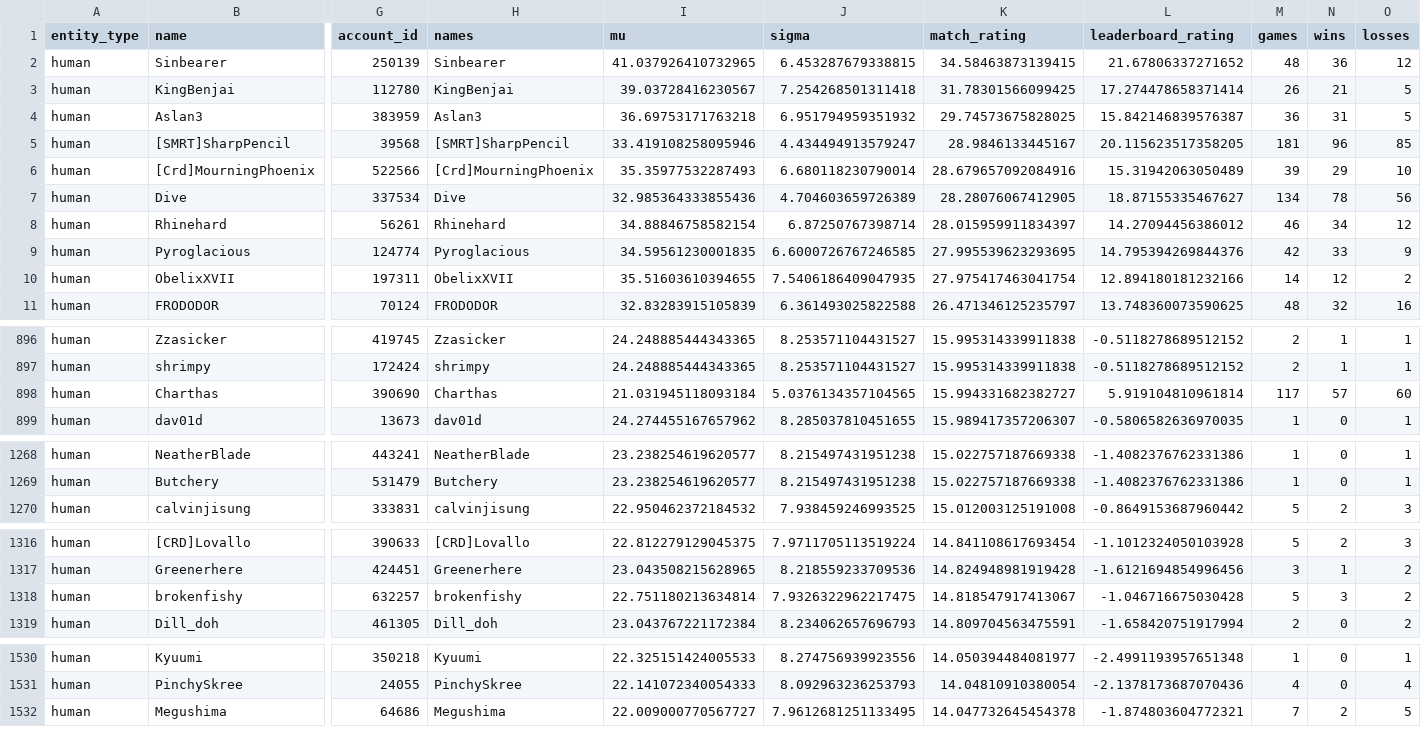
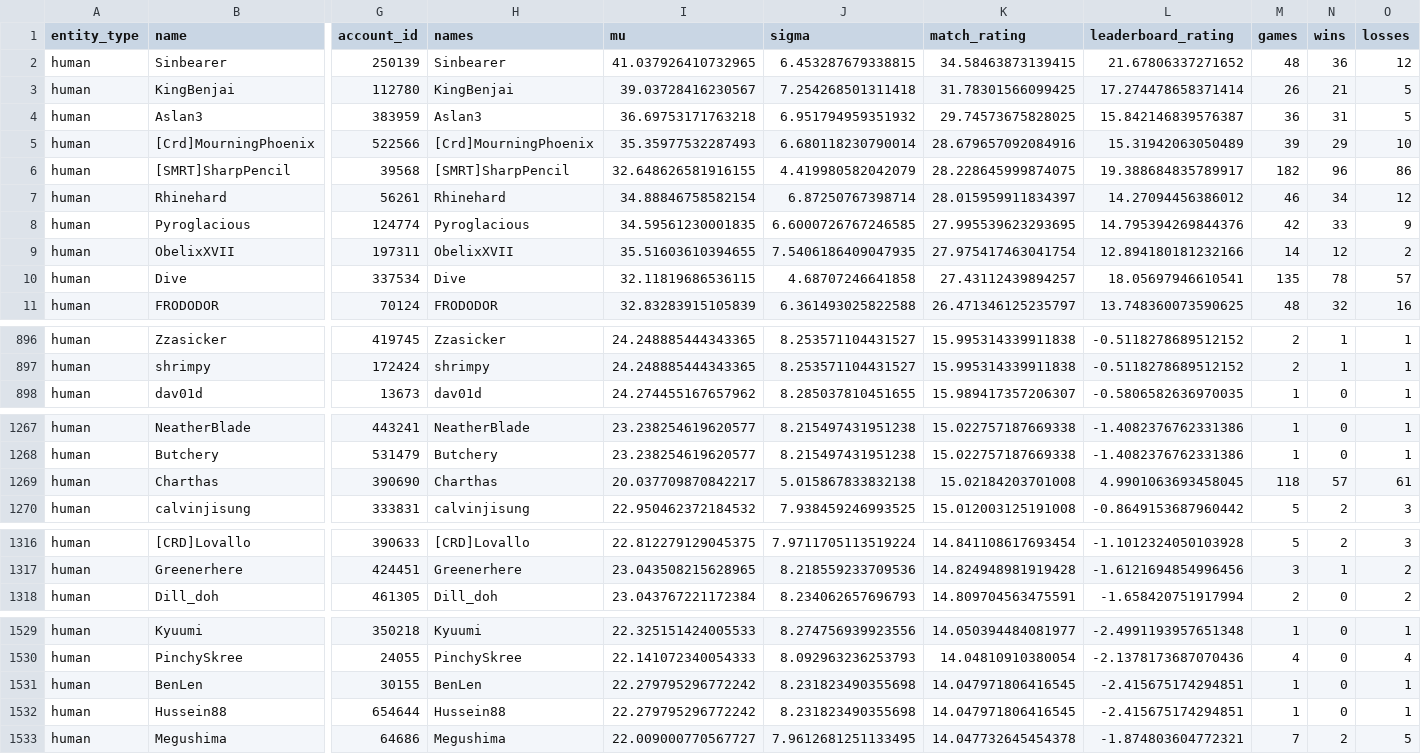
Before and after one commit to Barscrewl/BarbOS, a CSV file: public/ratings.csv, drawn as a sheet; only a part is shown, gaps mark what is left out; removed rows and columns are numbered as before the commit, all else as after; rows hold the shown columns only; the diff covers the shown part only; the diff names each change by its address in the sheet, - before the commit and + after, or states it on an @@ line.

```diff
--- a/public/ratings.csv
+++ b/public/ratings.csv
-row 5: human | [SMRT]SharpPencil | 39568 | [SMRT]SharpPencil | 33.419108258095946 | 4.434494913579247 | 28.9846133445167 | 20.115623517358205 | 181 | 96 | 85
-row 7: human | Dive | 337534 | Dive | 32.985364333855436 | 4.704603659726389 | 28.28076067412905 | 18.87155335467627 | 134 | 78 | 56
+row 6: human | [SMRT]SharpPencil | 39568 | [SMRT]SharpPencil | 32.648626581916155 | 4.419980582042079 | 28.228645999874075 | 19.388684835789917 | 182 | 96 | 86
+row 10: human | Dive | 337534 | Dive | 32.11819686536115 | 4.68707246641858 | 27.43112439894257 | 18.05697946610541 | 135 | 78 | 57
-row 898: human | Charthas | 390690 | Charthas | 21.031945118093184 | 5.0376134357104565 | 15.994331682382727 | 5.919104810961814 | 117 | 57 | 60
+row 1269: human | Charthas | 390690 | Charthas | 20.037709870842217 | 5.015867833832138 | 15.02184203701008 | 4.9901063693458045 | 118 | 57 | 61
-row 1318: human | brokenfishy | 632257 | brokenfishy | 22.751180213634814 | 7.9326322962217475 | 14.818547917413067 | -1.046716675030428 | 5 | 3 | 2
+row 1531: human | BenLen | 30155 | BenLen | 22.279795296772242 | 8.231823490355698 | 14.047971806416545 | -2.415675174294851 | 1 | 0 | 1
+row 1532: human | Hussein88 | 654644 | Hussein88 | 22.279795296772242 | 8.231823490355698 | 14.047971806416545 | -2.415675174294851 | 1 | 0 | 1
```
Also changed, not shown: 3 added rows, 2 removed rows and 2 edited cells elsewhere in this file, data/matches_index.csv, public/fixed_seed/matches.csv, 15 other files.
